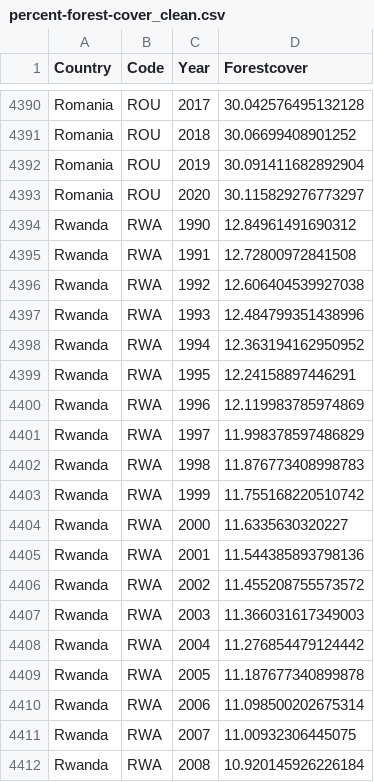
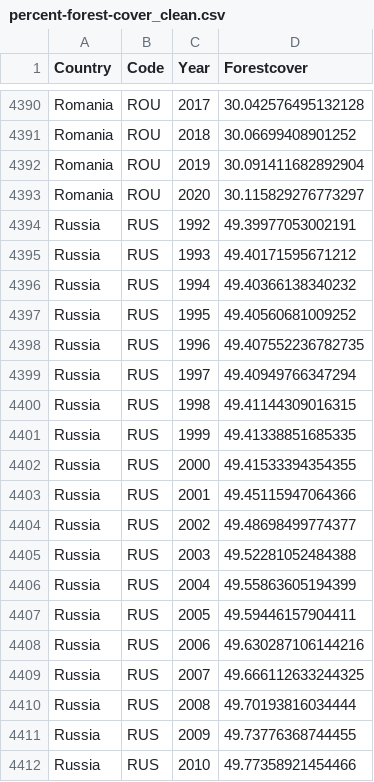
Before and after one commit to SentientSchnitzel/FIT3179_DataVisualization, a CSV file: docs/data/percent-forest-cover_clean.csv, drawn as a sheet; only a part is shown, gaps mark what is left out; the shorter side is filled out with more unchanged rows; the diff covers the shown part only; the diff names each change by its address in the sheet, - before the commit and + after, or states it on an @@ line.

Commit message:
working on forest map

```diff
--- a/docs/data/percent-forest-cover_clean.csv
+++ b/docs/data/percent-forest-cover_clean.csv
+row 4394: Russia | RUS | 1992 | 49.39977053002191
+row 4395: Russia | RUS | 1993 | 49.40171595671212
+row 4396: Russia | RUS | 1994 | 49.40366138340232
+row 4397: Russia | RUS | 1995 | 49.40560681009252
+row 4398: Russia | RUS | 1996 | 49.407552236782735
+row 4399: Russia | RUS | 1997 | 49.40949766347294
+row 4400: Russia | RUS | 1998 | 49.41144309016315
+row 4401: Russia | RUS | 1999 | 49.41338851685335
+row 4402: Russia | RUS | 2000 | 49.41533394354355
+row 4403: Russia | RUS | 2001 | 49.45115947064366
+row 4404: Russia | RUS | 2002 | 49.48698499774377
+row 4405: Russia | RUS | 2003 | 49.52281052484388
+row 4406: Russia | RUS | 2004 | 49.55863605194399
+row 4407: Russia | RUS | 2005 | 49.59446157904411
+row 4408: Russia | RUS | 2006 | 49.630287106144216
+row 4409: Russia | RUS | 2007 | 49.666112633244325
+row 4410: Russia | RUS | 2008 | 49.70193816034444
+row 4411: Russia | RUS | 2009 | 49.73776368744455
+row 4412: Russia | RUS | 2010 | 49.77358921454466
```
Also changed, not shown: 10 added rows elsewhere in this file, 3 other files.
